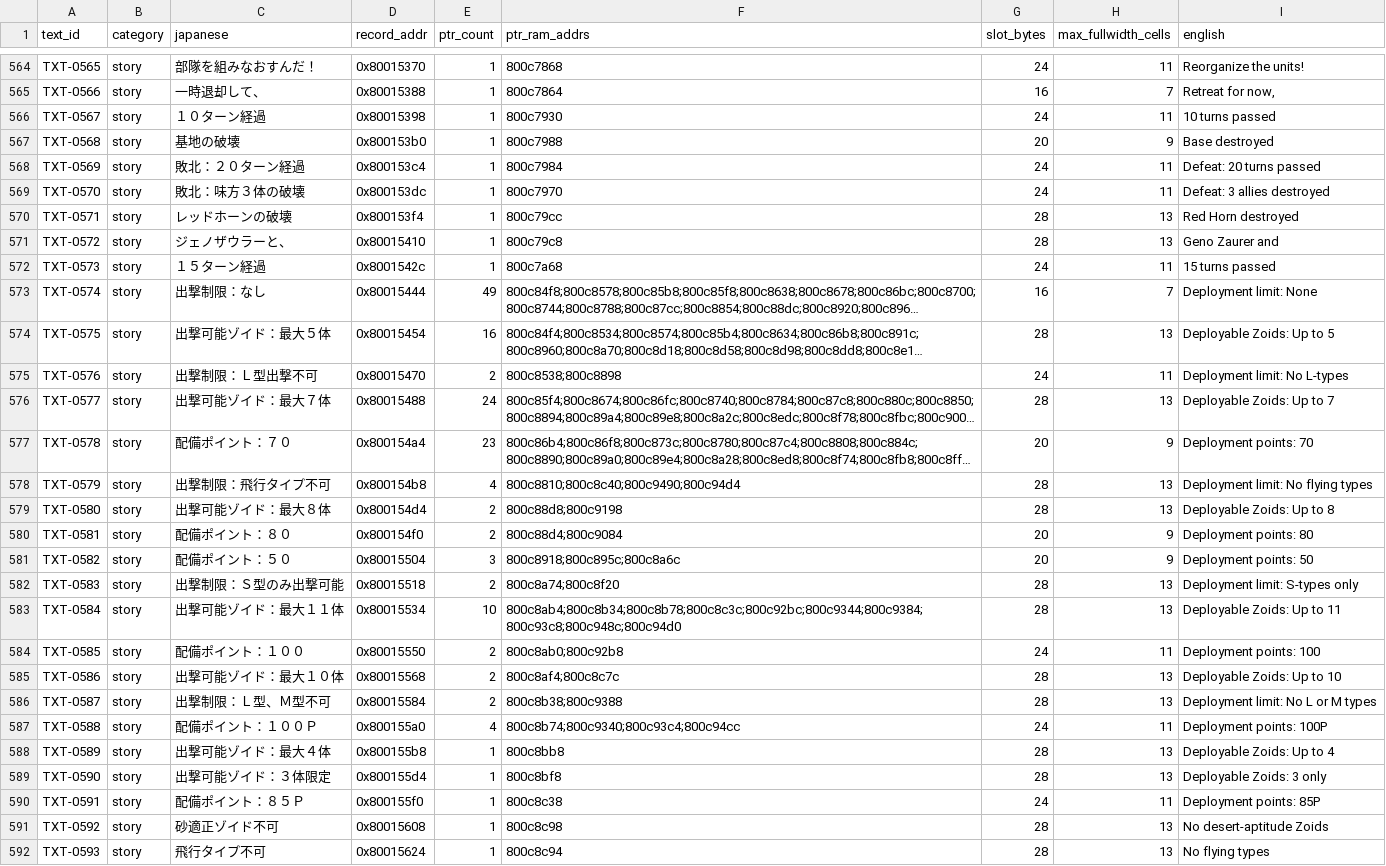
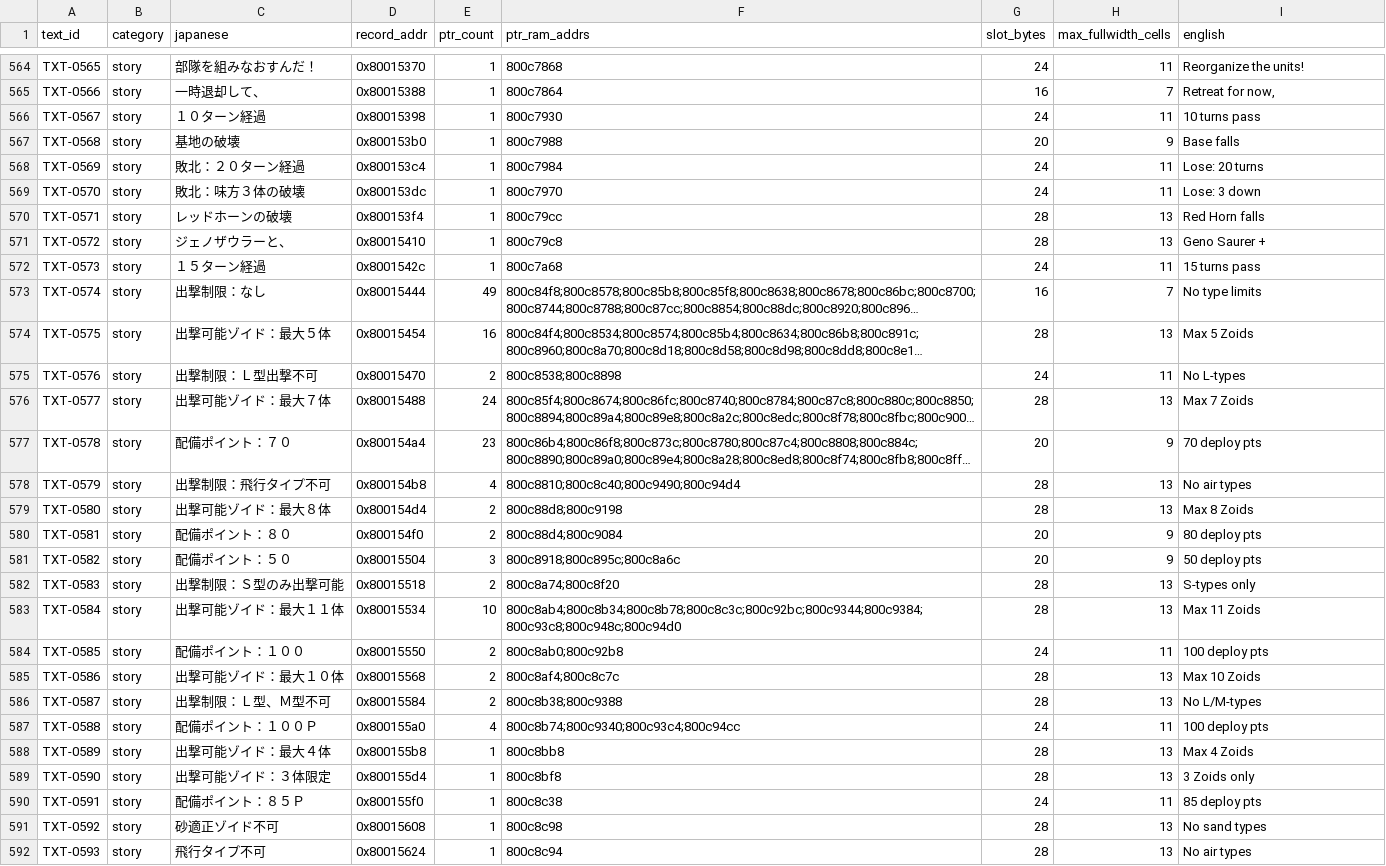
Before and after one commit to awest813/Zoids-Battle-Card-Game---Western-War, a CSV file: analysis/POINTER_REDIRECT_PLAN.csv, drawn as a sheet; only a part is shown, gaps mark what is left out; long unchanged cells end in …; the diff covers the shown part only; the diff names each change by its address in the sheet, - before the commit and + after, or states it on an @@ line.

```diff
--- a/analysis/POINTER_REDIRECT_PLAN.csv
+++ b/analysis/POINTER_REDIRECT_PLAN.csv
-I566 (english): 10 turns passed
+I566 (english): 10 turns pass
-I567 (english): Base destroyed
+I567 (english): Base falls
-I568 (english): Defeat: 20 turns passed
+I568 (english): Lose: 20 turns
-I569 (english): Defeat: 3 allies destroyed
+I569 (english): Lose: 3 down
-I570 (english): Red Horn destroyed
+I570 (english): Red Horn falls
-I571 (english): Geno Zaurer and
+I571 (english): Geno Saurer +
-I572 (english): 15 turns passed
+I572 (english): 15 turns pass
-I573 (english): Deployment limit: None
+I573 (english): No type limits
-I574 (english): Deployable Zoids: Up to 5
+I574 (english): Max 5 Zoids
-I575 (english): Deployment limit: No L-types
+I575 (english): No L-types
-I576 (english): Deployable Zoids: Up to 7
+I576 (english): Max 7 Zoids
-I577 (english): Deployment points: 70
+I577 (english): 70 deploy pts
-I578 (english): Deployment limit: No flying types
+I578 (english): No air types
-I579 (english): Deployable Zoids: Up to 8
+I579 (english): Max 8 Zoids
-I580 (english): Deployment points: 80
+I580 (english): 80 deploy pts
-I581 (english): Deployment points: 50
+I581 (english): 50 deploy pts
-I582 (english): Deployment limit: S-types only
+I582 (english): S-types only
-I583 (english): Deployable Zoids: Up to 11
+I583 (english): Max 11 Zoids
-I584 (english): Deployment points: 100
+I584 (english): 100 deploy pts
-I585 (english): Deployable Zoids: Up to 10
+I585 (english): Max 10 Zoids
-I586 (english): Deployment limit: No L or M types
+I586 (english): No L/M-types
-I587 (english): Deployment points: 100P
+I587 (english): 100 deploy pts
-I588 (english): Deployable Zoids: Up to 4
+I588 (english): Max 4 Zoids
-I589 (english): Deployable Zoids: 3 only
+I589 (english): 3 Zoids only
-I590 (english): Deployment points: 85P
+I590 (english): 85 deploy pts
-I591 (english): No desert-aptitude Zoids
+I591 (english): No sand types
-I592 (english): No flying types
+I592 (english): No air types
```
Also changed, not shown: 41 edited cells elsewhere in this file, analysis/PHASE2_TRANSLATIONS.csv, analysis/TEXT_TRACKER.csv, 20 other files.
